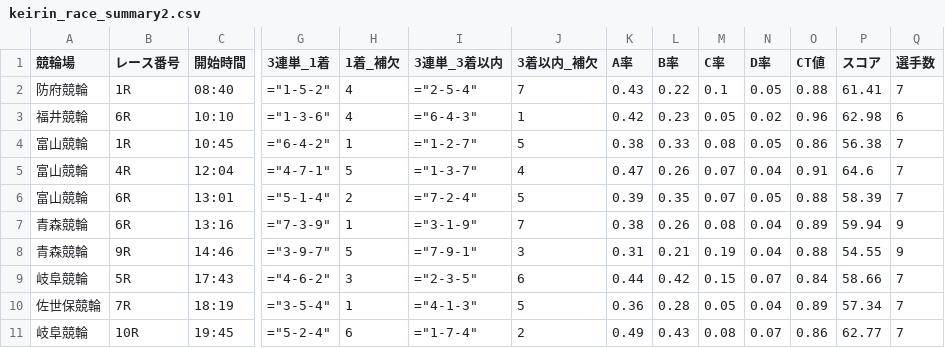
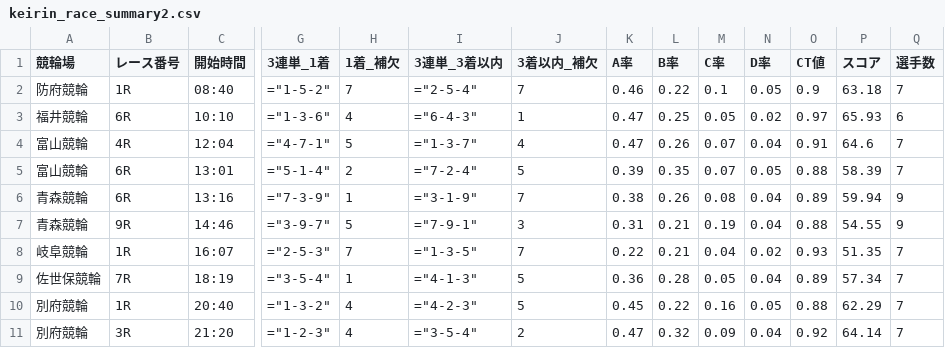
Before and after one commit to ama04149/keirin-ai, a CSV file: keirin_race_summary2.csv, drawn as a sheet; only a part is shown, gaps mark what is left out; removed rows and columns are numbered as before the commit, all else as after; rows hold the shown columns only; the diff names each change by its address in the sheet, - before the commit and + after, or states it on an @@ line.

```diff
--- a/keirin_race_summary2.csv
+++ b/keirin_race_summary2.csv
-H2 (1着_補欠): 4
+H2 (1着_補欠): 7
-K2 (A率): 0.43
+K2 (A率): 0.46
-O2 (CT値): 0.88
+O2 (CT値): 0.9
-P2 (スコア): 61.41
+P2 (スコア): 63.18
-K3 (A率): 0.42
+K3 (A率): 0.47
-L3 (B率): 0.23
+L3 (B率): 0.25
-O3 (CT値): 0.96
+O3 (CT値): 0.97
-P3 (スコア): 62.98
+P3 (スコア): 65.93
-row 4: 富山競輪 | 1R | 10:45 | ="6-4-2" | 1 | ="1-2-7" | 5 | 0.38 | 0.33 | 0.08 | 0.05 | 0.86 | 56.38 | 7
-row 9: 岐阜競輪 | 5R | 17:43 | ="4-6-2" | 3 | ="2-3-5" | 6 | 0.44 | 0.42 | 0.15 | 0.07 | 0.84 | 58.66 | 7
+row 8: 岐阜競輪 | 1R | 16:07 | ="2-5-3" | 7 | ="1-3-5" | 7 | 0.22 | 0.21 | 0.04 | 0.02 | 0.93 | 51.35 | 7
-row 11: 岐阜競輪 | 10R | 19:45 | ="5-2-4" | 6 | ="1-7-4" | 2 | 0.49 | 0.43 | 0.08 | 0.07 | 0.86 | 62.77 | 7
+row 10: 別府競輪 | 1R | 20:40 | ="1-3-2" | 4 | ="4-2-3" | 5 | 0.45 | 0.22 | 0.16 | 0.05 | 0.88 | 62.29 | 7
+row 11: 別府競輪 | 3R | 21:20 | ="1-2-3" | 4 | ="3-5-4" | 2 | 0.47 | 0.32 | 0.09 | 0.04 | 0.92 | 64.14 | 7
```
Also changed, not shown: keirin_race_summary.csv, keirin_race_summary3.csv, 2 other files.
